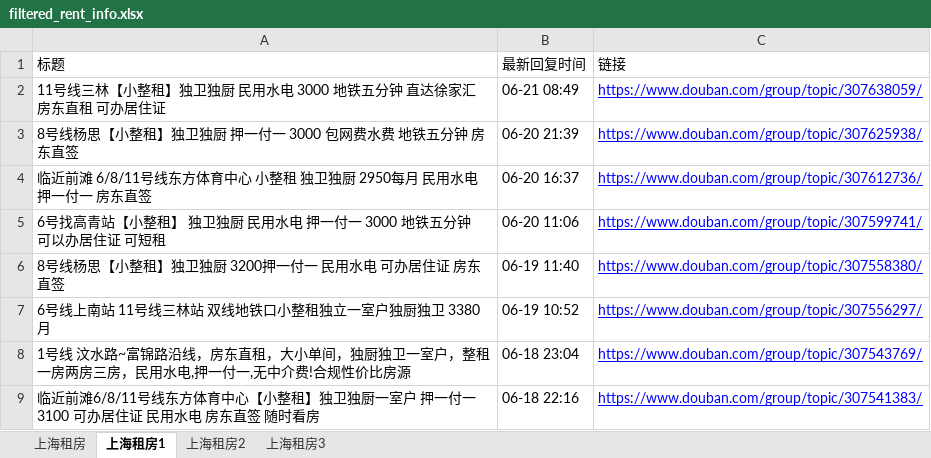
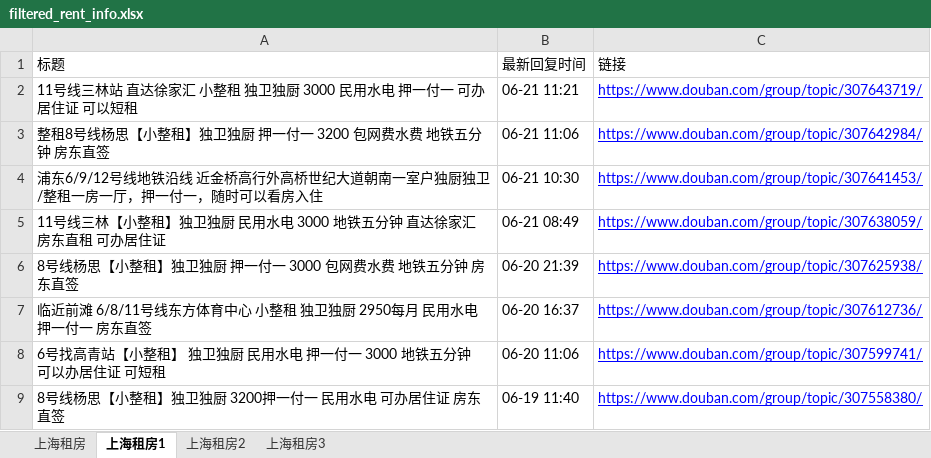
Before and after one commit to RyanShi0118/rent-info-crawler, an Excel workbook: filtered_rent_info.xlsx, sheet 上海租房1, drawn as a sheet; only a part is shown; the shorter side is filled out with more unchanged rows; values as stored, in another font and other column widths than the file's, no borders; the diff names each change by its address in the sheet, - before the commit and + after, or states it on an @@ line.

```diff
--- a/filtered_rent_info.xlsx (sheet 上海租房1)
+++ b/filtered_rent_info.xlsx (sheet 上海租房1)
+row 2: 11号线三林站 直达徐家汇 小整租 独卫独厨 3000 民用水电 押一付一 可办居住证 可以短租 | 06-21 11:21 | https://www.douban.com/group/topic/307643719/
+row 3: 整租8号线杨思【小整租】独卫独厨 押一付一 3200 包网费水费 地铁五分钟 房东直签 | 06-21 11:06 | https://www.douban.com/group/topic/307642984/
+row 4: 浦东6/9/12号线地铁沿线 近金桥高行外高桥世纪大道朝南一室户独厨独卫/整租一房一厅，押一付一，随时可以看房入住 | 06-21 10:30 | https://www.douban.com/group/topic/307641453/
```
Also changed, not shown: sheet 上海租房, douban_rent_info.xlsx, 1 other file.
